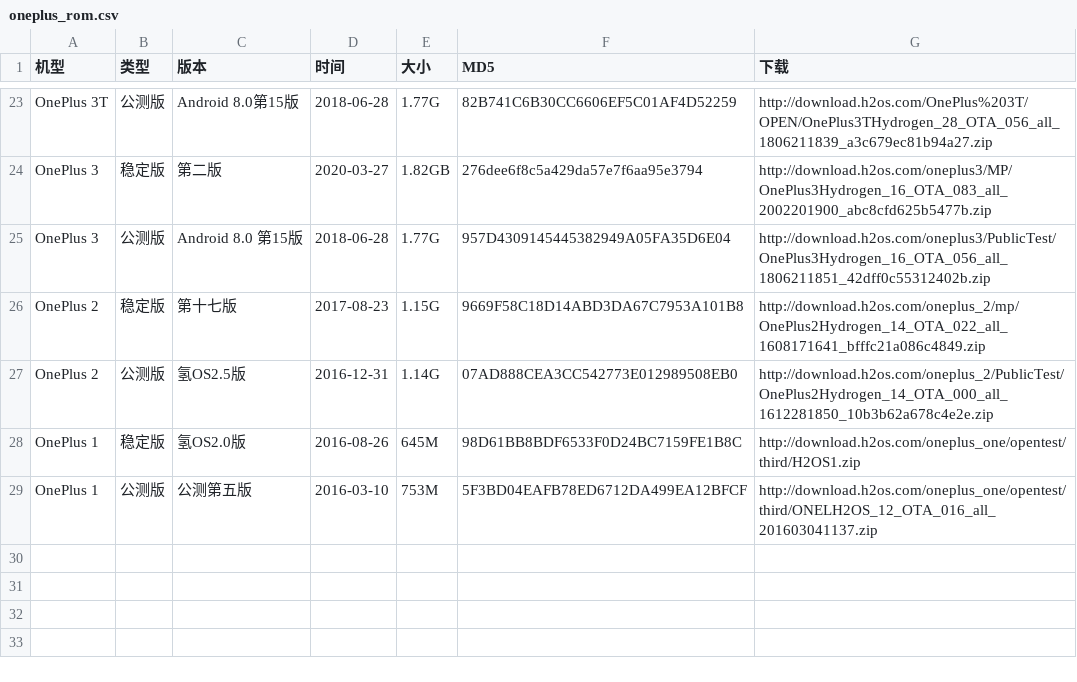
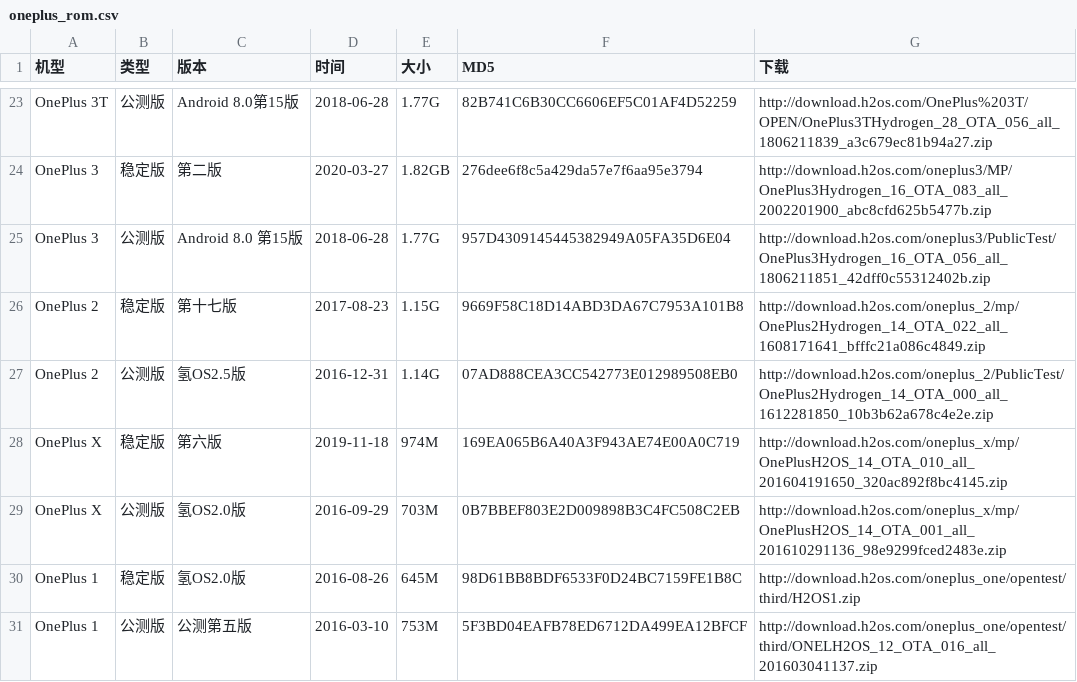
Before and after one commit to wuxianlin/get_android_data, a CSV file: data/oneplus_rom.csv, drawn as a sheet; only a part is shown, gaps mark what is left out; the diff names each change by its address in the sheet, - before the commit and + after, or states it on an @@ line.

```diff
--- a/data/oneplus_rom.csv
+++ b/data/oneplus_rom.csv
+row 28: OnePlus X | 稳定版 | 第六版 | 2019-11-18 | 974M | 169EA065B6A40A3F943AE74E00A0C719 | http://download.h2os.com/oneplus_x/mp/OnePlusH2OS_14_OTA_010_all_201604191650_320ac892f8bc4145.zip
+row 29: OnePlus X | 公测版 | 氢OS2.0版 | 2016-09-29 | 703M | 0B7BBEF803E2D009898B3C4FC508C2EB | http://download.h2os.com/oneplus_x/mp/OnePlusH2OS_14_OTA_001_all_201610291136_98e9299fced2483e.zip
```
